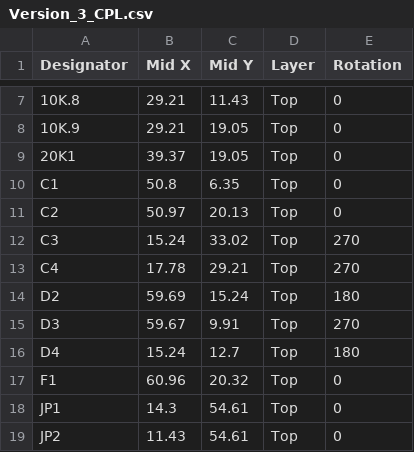
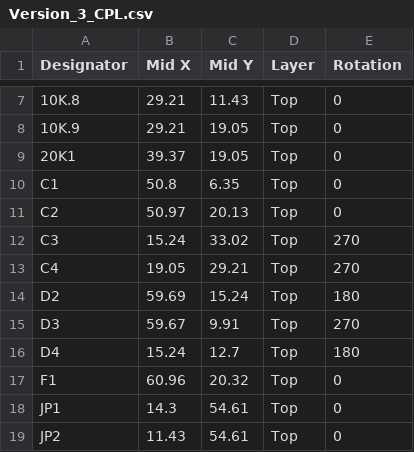
Before and after one commit to JonasStage/Methane-and-CO2-sensor, a CSV file: Version 3/SHT_highbit_CH4_CO2/PCB/Version_3_CPL.csv, drawn as a sheet; only a part is shown, gaps mark what is left out.

```diff
--- a/Version 3/SHT_highbit_CH4_CO2/PCB/Version_3_CPL.csv
+++ b/Version 3/SHT_highbit_CH4_CO2/PCB/Version_3_CPL.csv
@@ -12,3 +12,3 @@ C2,50.97,20.13,Top,0
 C3,15.24,33.02,Top,270
-C4,17.78,29.21,Top,270
+C4,19.05,29.21,Top,270
 D2,59.69,15.24,Top,180
```
Also changed, not shown: Version 3/SHT_highbit_CH4_CO2/PCB/Version_3_BOM.csv, 1 other file.
